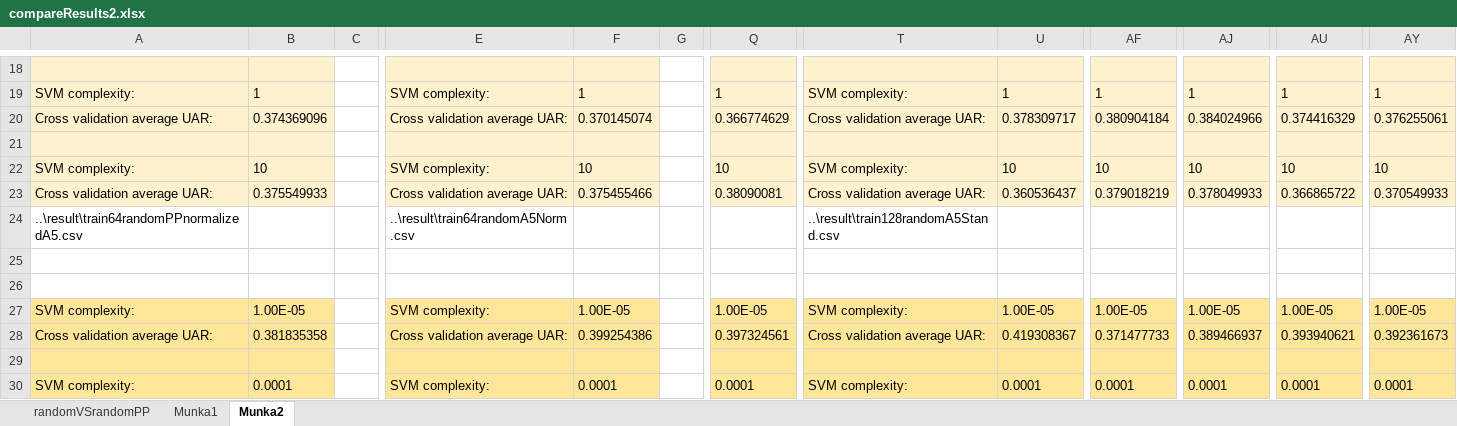
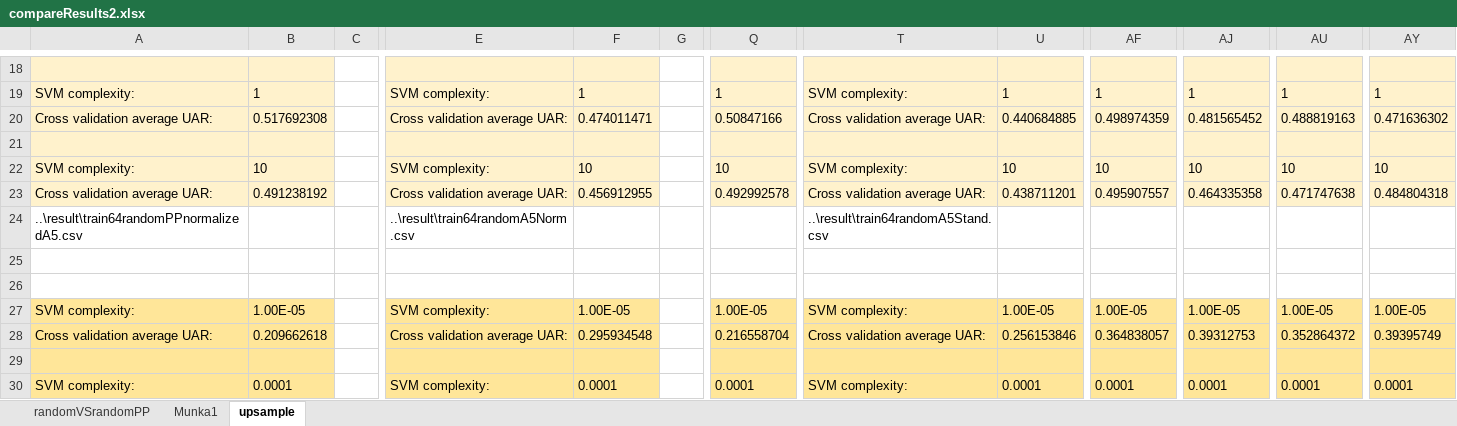
Before and after one commit to Vini1424/pythonDiplomamunka, an Excel workbook: result/compareResults2.xlsx, sheet upsample, drawn as a sheet; only a part is shown, gaps mark what is left out; values as stored, in another font and other column widths than the file's, no borders; charts and pictures not drawn; the diff covers the shown part only; the diff names each change by its address in the sheet, - before the commit and + after, or states it on an @@ line.

```diff
--- a/result/compareResults2.xlsx (sheet upsample)
+++ b/result/compareResults2.xlsx (sheet upsample)
-sheet tab: Munka2
+sheet tab: upsample
-B20: 0.374369096
+B20: 0.517692308
-F20: 0.370145074
+F20: 0.474011471
-Q20: 0.366774629
+Q20: 0.50847166
-U20: 0.378309717
+U20: 0.440684885
-AF20: 0.380904184
+AF20: 0.498974359
-AJ20: 0.384024966
+AJ20: 0.481565452
-AU20: 0.374416329
+AU20: 0.488819163
-AY20: 0.376255061
+AY20: 0.471636302
-B23: 0.375549933
+B23: 0.491238192
-F23: 0.375455466
+F23: 0.456912955
-Q23: 0.38090081
+Q23: 0.492992578
-U23: 0.360536437
+U23: 0.438711201
-AF23: 0.379018219
+AF23: 0.495907557
-AJ23: 0.378049933
+AJ23: 0.464335358
-AU23: 0.366865722
+AU23: 0.471747638
-AY23: 0.370549933
+AY23: 0.484804318
-T24: ..\result\train128randomA5Stand.csv
+T24: ..\result\train64randomA5Stand.csv
-B28: 0.381835358
+B28: 0.209662618
-F28: 0.399254386
+F28: 0.295934548
-Q28: 0.397324561
+Q28: 0.216558704
-U28: 0.419308367
+U28: 0.256153846
-AF28: 0.371477733
+AF28: 0.364838057
-AJ28: 0.389466937
+AJ28: 0.39312753
-AU28: 0.393940621
+AU28: 0.352864372
-AY28: 0.392361673
+AY28: 0.39395749
```
Also changed, not shown: 3 added rows, 3 removed rows and 630 edited cells elsewhere in this sheet, sheet randomVSrandomPP, charts or pictures, 5 other files.
